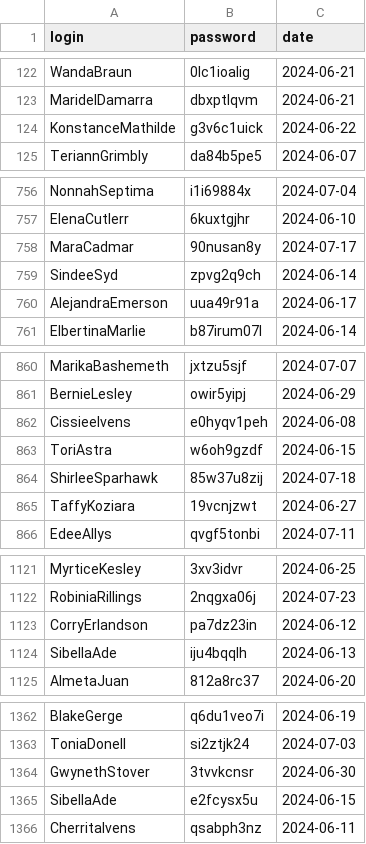
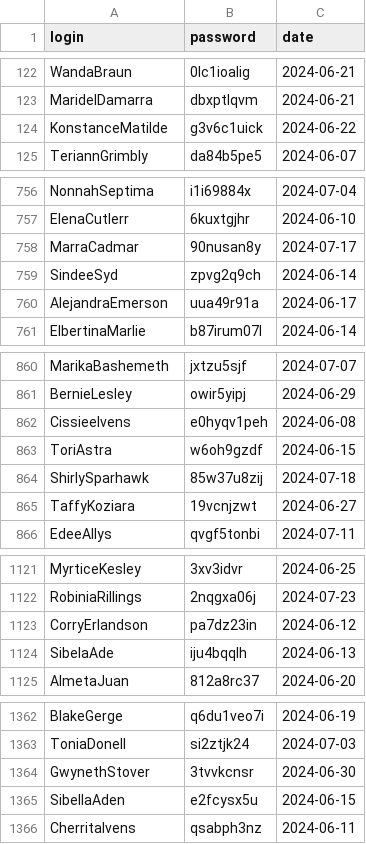
Before and after one commit to EShubnikova/spring_mock, a CSV file: compose-postgres-prometheus/postgres/users2.csv, drawn as a sheet; only a part is shown, gaps mark what is left out; the diff covers the shown part only.

```diff
--- a/compose-postgres-prometheus/postgres/users2.csv
+++ b/compose-postgres-prometheus/postgres/users2.csv
@@ -123,3 +123,3 @@ WandaBraun,0lc1ioalig,2024-06-21
 MaridelDamarra,dbxptlqvm,2024-06-21
-KonstanceMathilde,g3v6c1uick,2024-06-22
+KonstanceMatilde,g3v6c1uick,2024-06-22
 TeriannGrimbly,da84b5pe5,2024-06-07
@@ -757,3 +757,3 @@ NonnahSeptima,i1i69884x,2024-07-04
 ElenaCutlerr,6kuxtgjhr,2024-06-10
-MaraCadmar,90nusan8y,2024-07-17
+MarraCadmar,90nusan8y,2024-07-17
 SindeeSyd,zpvg2q9ch,2024-06-14
@@ -863,3 +863,3 @@ CissieeIvens,e0hyqv1peh,2024-06-08
 ToriAstra,w6oh9gzdf,2024-06-15
-ShirleeSparhawk,85w37u8zij,2024-07-18
+ShirlySparhawk,85w37u8zij,2024-07-18
 TaffyKoziara,19vcnjzwt,2024-06-27
@@ -1123,3 +1123,3 @@ RobiniaRillings,2nqgxa06j,2024-07-23
 CorryErlandson,pa7dz23in,2024-06-12
-SibellaAde,iju4bqqlh,2024-06-13
+SibelaAde,iju4bqqlh,2024-06-13
 AlmetaJuan,812a8rc37,2024-06-20
@@ -1364,3 +1364,3 @@ ToniaDonell,si2ztjk24,2024-07-03
 GwynethStover,3tvvkcnsr,2024-06-30
-SibellaAde,e2fcysx5u,2024-06-15
+SibellaAden,e2fcysx5u,2024-06-15
 CherritaIvens,qsabph3nz,2024-06-11
```
Also changed, not shown: 21 edited cells elsewhere in this file, compose-postgres-prometheus/postgres/email2.csv, compose-postgres-prometheus/postgres/full2.csv.
